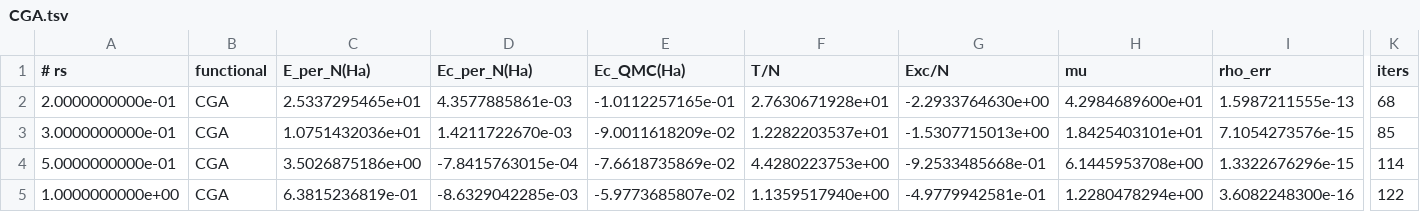
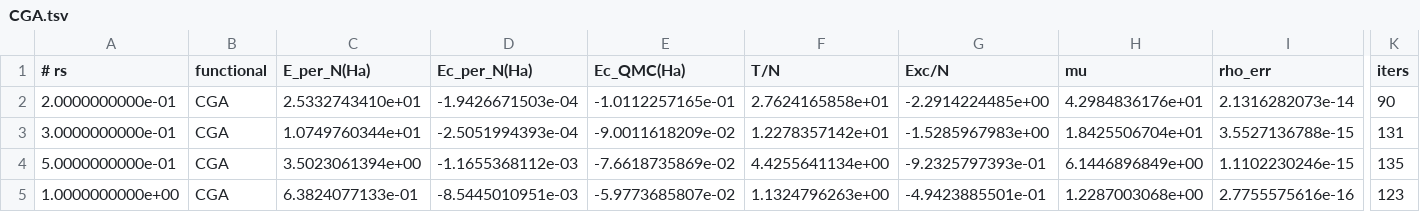
Before and after one commit to kluonju/RDMFT_HEG_Correlation, a TSV file: data/CGA.tsv, drawn as a sheet; only a part is shown, gaps mark what is left out; the diff covers the shown part only; the diff names each change by its address in the sheet, - before the commit and + after, or states it on an @@ line.

Commit message:
Enhance Makefile and documentation for n(k) data export and plotting
- Updated the Makefile to include new targets for generating n(k) data and corresponding plots, enhancing the functionality for users.
- Added new scripts for plotting n(k) and optGM results, allowing for better visualization of the data.
- Modified the README to document the new n(k) export process and plotting options, improving user guidance.
- Introduced new output files for n(k) data and figures, facilitating easier analysis and comparison with other functionals.

These changes improve the usability and flexibility of the RDMFT framework, particularly for users working with n(k) data and optGM functional.

```diff
--- a/data/CGA.tsv
+++ b/data/CGA.tsv
-C2 (E_per_N(Ha)): 2.5337295465e+01
+C2 (E_per_N(Ha)): 2.5332743410e+01
-D2 (Ec_per_N(Ha)): 4.3577885861e-03
+D2 (Ec_per_N(Ha)): -1.9426671503e-04
-F2 (T/N): 2.7630671928e+01
+F2 (T/N): 2.7624165858e+01
-G2 (Exc/N): -2.2933764630e+00
+G2 (Exc/N): -2.2914224485e+00
-H2 (mu): 4.2984689600e+01
+H2 (mu): 4.2984836176e+01
-I2 (rho_err): 1.5987211555e-13
+I2 (rho_err): 2.1316282073e-14
-K2 (iters): 68
+K2 (iters): 90
-C3 (E_per_N(Ha)): 1.0751432036e+01
+C3 (E_per_N(Ha)): 1.0749760344e+01
-D3 (Ec_per_N(Ha)): 1.4211722670e-03
+D3 (Ec_per_N(Ha)): -2.5051994393e-04
-F3 (T/N): 1.2282203537e+01
+F3 (T/N): 1.2278357142e+01
-G3 (Exc/N): -1.5307715013e+00
+G3 (Exc/N): -1.5285967983e+00
-H3 (mu): 1.8425403101e+01
+H3 (mu): 1.8425506704e+01
-I3 (rho_err): 7.1054273576e-15
+I3 (rho_err): 3.5527136788e-15
-K3 (iters): 85
+K3 (iters): 131
-C4 (E_per_N(Ha)): 3.5026875186e+00
+C4 (E_per_N(Ha)): 3.5023061394e+00
-D4 (Ec_per_N(Ha)): -7.8415763015e-04
+D4 (Ec_per_N(Ha)): -1.1655368112e-03
-F4 (T/N): 4.4280223753e+00
+F4 (T/N): 4.4255641134e+00
-G4 (Exc/N): -9.2533485668e-01
+G4 (Exc/N): -9.2325797393e-01
-H4 (mu): 6.1445953708e+00
+H4 (mu): 6.1446896849e+00
-I4 (rho_err): 1.3322676296e-15
+I4 (rho_err): 1.1102230246e-15
-K4 (iters): 114
+K4 (iters): 135
-C5 (E_per_N(Ha)): 6.3815236819e-01
+C5 (E_per_N(Ha)): 6.3824077133e-01
-D5 (Ec_per_N(Ha)): -8.6329042285e-03
+D5 (Ec_per_N(Ha)): -8.5445010951e-03
-F5 (T/N): 1.1359517940e+00
+F5 (T/N): 1.1324796263e+00
-G5 (Exc/N): -4.9779942581e-01
+G5 (Exc/N): -4.9423885501e-01
-H5 (mu): 1.2280478294e+00
+H5 (mu): 1.2287003068e+00
-I5 (rho_err): 3.6082248300e-16
+I5 (rho_err): 2.7755575616e-16
-K5 (iters): 122
+K5 (iters): 123
```
Also changed, not shown: 49 edited cells elsewhere in this file, data/Mueller.tsv, data/OptGM_-0.1_0.8_0.6.tsv, 20 other files.
